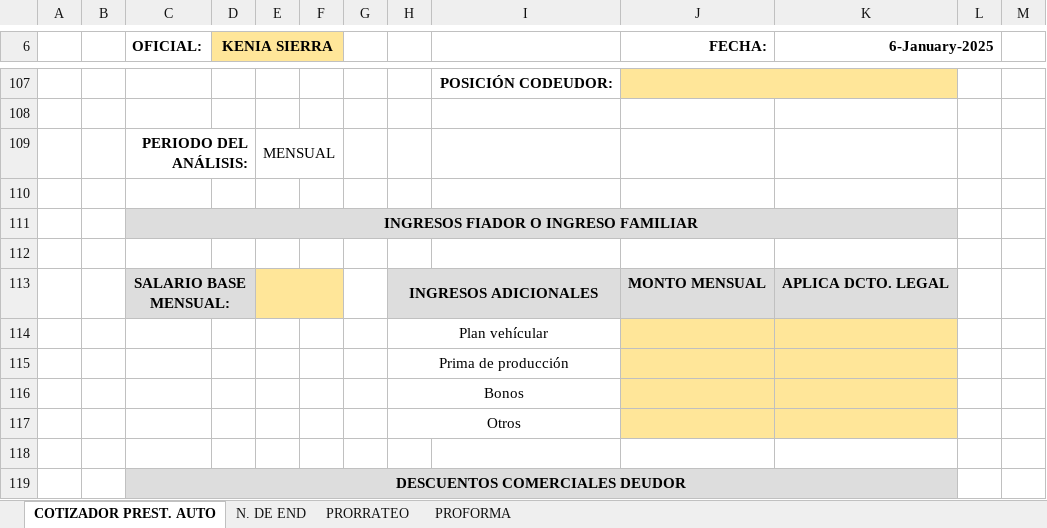
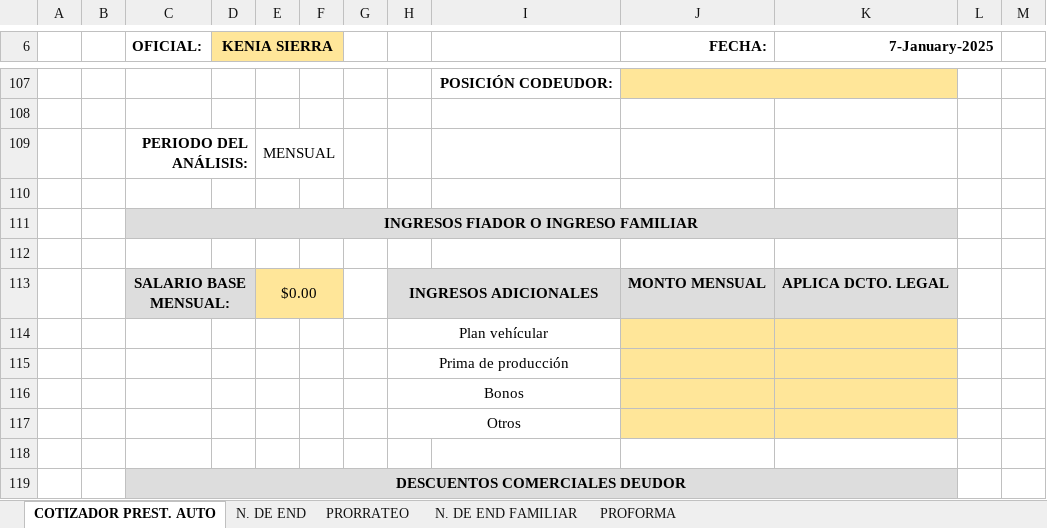
Before and after one commit to AndresRdrgz/PACIFICO, an Excel workbook: static/insumos/consultaPrestAuto.xlsx, sheet COTIZADOR PREST. AUTO, drawn as a sheet; only a part is shown, gaps mark what is left out; values as stored, in another font and other column widths than the file's, no borders; charts and pictures and conditional formats not drawn; the diff names each change by its address in the sheet, - before the commit and + after, or states it on an @@ line.

```diff
--- a/static/insumos/consultaPrestAuto.xlsx (sheet COTIZADOR PREST. AUTO)
+++ b/static/insumos/consultaPrestAuto.xlsx (sheet COTIZADOR PREST. AUTO)
@@ sheet tab unhidden: N. DE END FAMILIAR @@
-K6: 6-January-2025
+K6: 7-January-2025
-E113: (empty)
+E113: $0.00
```
Also changed, not shown: sheet PROFORMA, formulas that keep their value, static/temp_consultaFideicomiso.xlsx, staticfiles/consultaPrestAuto.xlsx, 15 other files.
